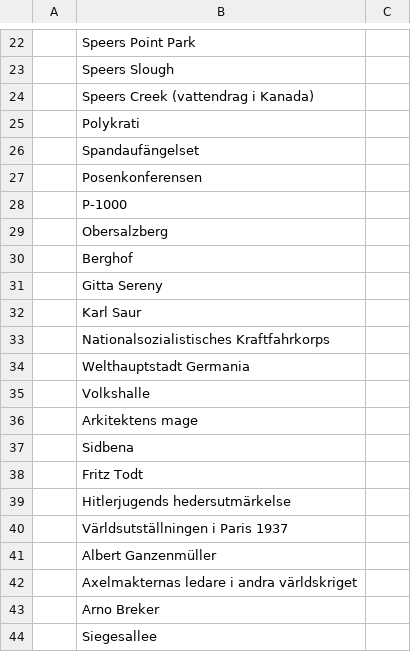
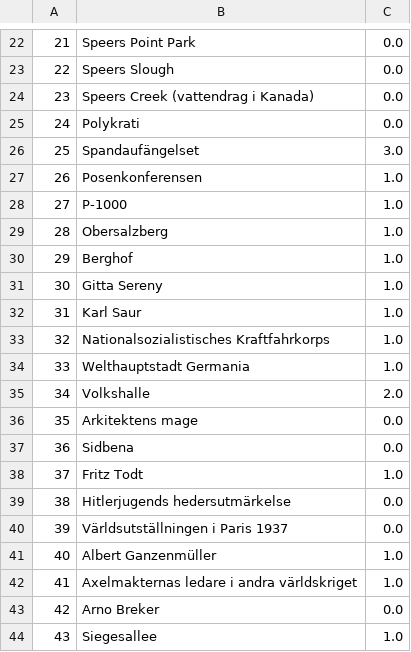
Before and after one commit to chris4540/DD2476-project, a CSV file: experiments/user_b/userB-10click.csv, drawn as a sheet; only a part is shown, gaps mark what is left out; the diff covers the shown part only.

```diff
--- a/experiments/user_b/userB-10click.csv
+++ b/experiments/user_b/userB-10click.csv
@@ -22,23 +22,23 @@
-,Speers Point Park,
-,Speers Slough,
-,Speers Creek (vattendrag i Kanada),
-,Polykrati,
-,Spandaufängelset,
-,Posenkonferensen,
-,P-1000,
-,Obersalzberg,
-,Berghof,
-,Gitta Sereny,
-,Karl Saur,
-,Nationalsozialistisches Kraftfahrkorps,
-,Welthauptstadt Germania,
-,Volkshalle,
-,Arkitektens mage,
-,Sidbena,
-,Fritz Todt,
-,Hitlerjugends hedersutmärkelse,
-,Världsutställningen i Paris 1937,
-,Albert Ganzenmüller,
-,Axelmakternas ledare i andra världskriget,
-,Arno Breker,
-,Siegesallee,
+21,Speers Point Park,0.0
+22,Speers Slough,0.0
+23,Speers Creek (vattendrag i Kanada),0.0
+24,Polykrati,0.0
+25,Spandaufängelset,3.0
+26,Posenkonferensen,1.0
+27,P-1000,1.0
+28,Obersalzberg,1.0
+29,Berghof,1.0
+30,Gitta Sereny,1.0
+31,Karl Saur,1.0
+32,Nationalsozialistisches Kraftfahrkorps,1.0
+33,Welthauptstadt Germania,1.0
+34,Volkshalle,2.0
+35,Arkitektens mage,0.0
+36,Sidbena,0.0
+37,Fritz Todt,1.0
+38,Hitlerjugends hedersutmärkelse,0.0
+39,Världsutställningen i Paris 1937,0.0
+40,Albert Ganzenmüller,1.0
+41,Axelmakternas ledare i andra världskriget,1.0
+42,Arno Breker,0.0
+43,Siegesallee,1.0
```
Also changed, not shown: 1 added row, 1 removed row and 52 edited cells elsewhere in this file, experiments/user_b/userB-5click.csv, 2 other files.
